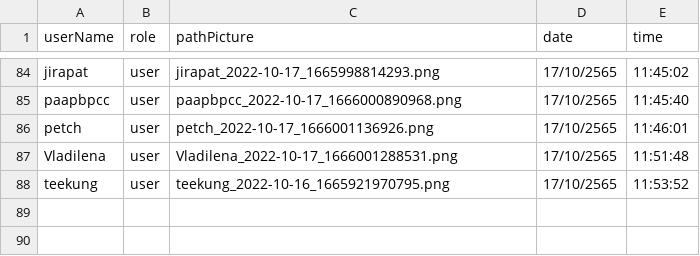
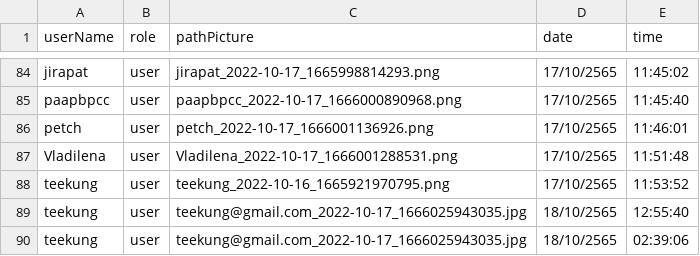
Before and after one commit to Ratchaphon1412/Student-Complaints, a CSV file: database/log.csv, drawn as a sheet; only a part is shown, gaps mark what is left out.

```diff
--- a/database/log.csv
+++ b/database/log.csv
@@ -88 +88,3 @@ Vladilena,user,"Vladilena_2022-10-17_1666001288531.png",17/10/2565,11:51:48
 teekung,user,"teekung_2022-10-16_1665921970795.png",17/10/2565,11:53:52
+teekung,user,"teekung@gmail.com_2022-10-17_1666025943035.jpg",18/10/2565,12:55:40
+teekung,user,"teekung@gmail.com_2022-10-17_1666025943035.jpg",18/10/2565,02:39:06
```
Also changed, not shown: 7 other files.
